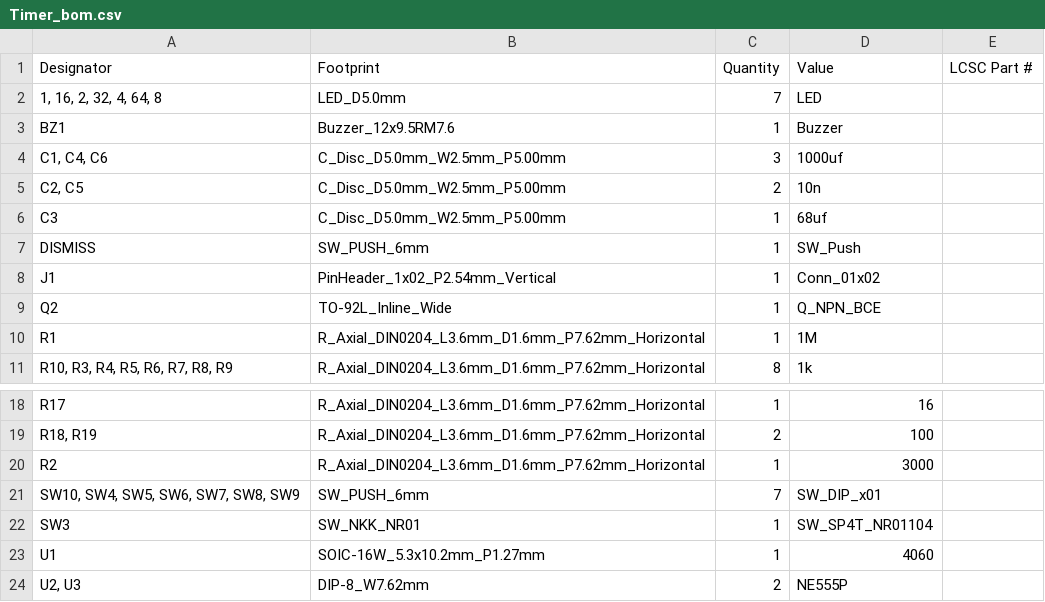
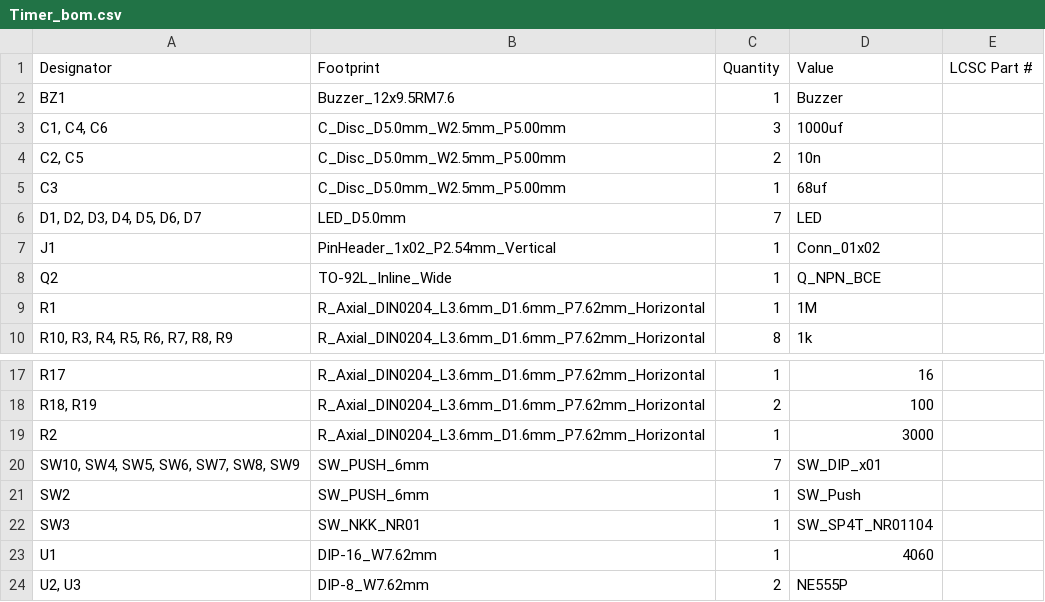
Before and after one commit to BhavyaBhartiya/Basic-Timer, a CSV file: production/Timer_bom.csv, drawn as a sheet; only a part is shown, gaps mark what is left out.

```diff
--- a/production/Timer_bom.csv
+++ b/production/Timer_bom.csv
@@ -1,3 +1,2 @@
 Designator,Footprint,Quantity,Value,LCSC Part #
-"1, 16, 2, 32, 4, 64, 8",LED_D5.0mm,7,LED,
 BZ1,Buzzer_12x9.5RM7.6,1,Buzzer,
@@ -6,3 +5,3 @@ BZ1,Buzzer_12x9.5RM7.6,1,Buzzer,
 C3,C_Disc_D5.0mm_W2.5mm_P5.00mm,1,68uf,
-DISMISS,SW_PUSH_6mm,1,SW_Push,
+"D1, D2, D3, D4, D5, D6, D7",LED_D5.0mm,7,LED,
 J1,PinHeader_1x02_P2.54mm_Vertical,1,Conn_01x02,
@@ -21,4 +20,5 @@ R2,R_Axial_DIN0204_L3.6mm_D1.6mm_P7.62mm_Horizontal,1,3000,
 "SW10, SW4, SW5, SW6, SW7, SW8, SW9",SW_PUSH_6mm,7,SW_DIP_x01,
+SW2,SW_PUSH_6mm,1,SW_Push,
 SW3,SW_NKK_NR01,1,SW_SP4T_NR01104,
-U1,SOIC-16W_5.3x10.2mm_P1.27mm,1,4060,
+U1,DIP-16_W7.62mm,1,4060,
 "U2, U3",DIP-8_W7.62mm,2,NE555P,
```
Also changed, not shown: production/Timer_designators.csv, production/Timer_positions.csv, 2 other files.
